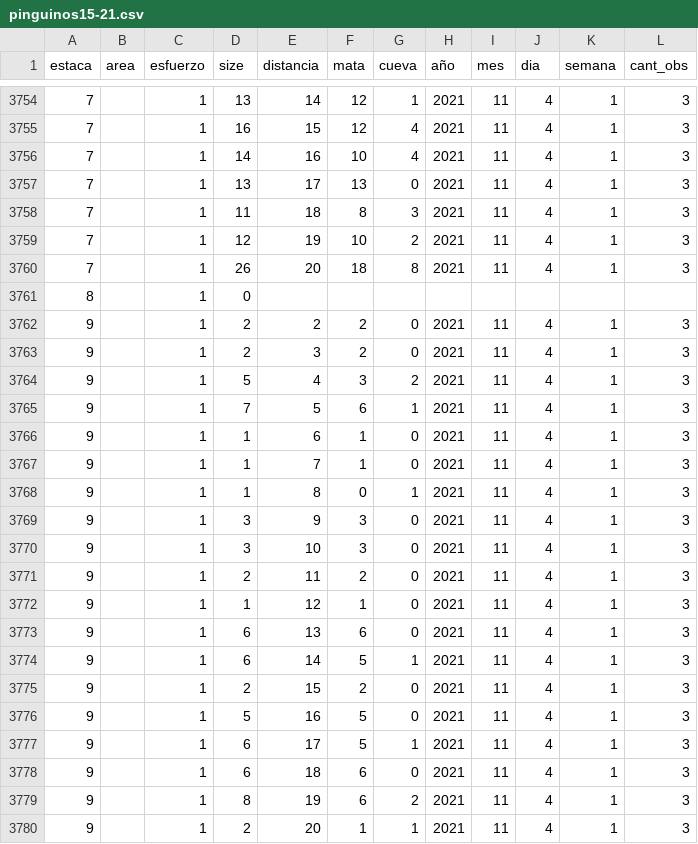
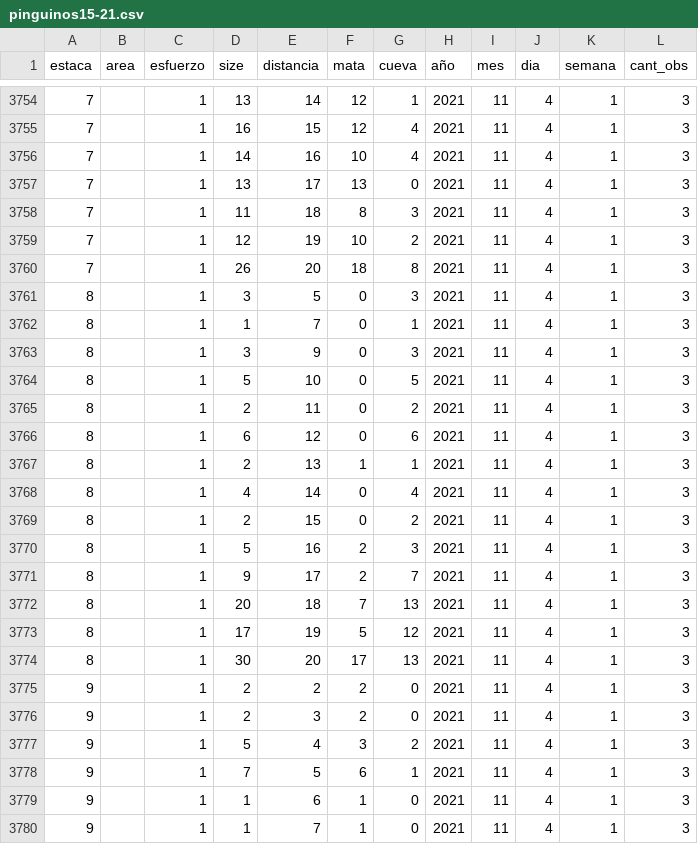
Before and after one commit to luciairp/pingML, a CSV file: pinguinos15-21.csv, drawn as a sheet; only a part is shown, gaps mark what is left out; the shorter side is filled out with more unchanged rows; removed rows and columns are numbered as before the commit, all else as after; the diff names each change by its address in the sheet, - before the commit and + after, or states it on an @@ line.

Commit message:
Se agrego la data de estaca 8 2021 a la base de datos pinguinos15-21. Ya está la base de datos completa.

```diff
--- a/pinguinos15-21.csv
+++ b/pinguinos15-21.csv
-row 3761: 8 |  | 1 | 0
+row 3761: 8 |  | 1 | 3 | 5 | 0 | 3 | 2021 | 11 | 4 | 1 | 3
+row 3762: 8 |  | 1 | 1 | 7 | 0 | 1 | 2021 | 11 | 4 | 1 | 3
+row 3763: 8 |  | 1 | 3 | 9 | 0 | 3 | 2021 | 11 | 4 | 1 | 3
+row 3764: 8 |  | 1 | 5 | 10 | 0 | 5 | 2021 | 11 | 4 | 1 | 3
+row 3765: 8 |  | 1 | 2 | 11 | 0 | 2 | 2021 | 11 | 4 | 1 | 3
+row 3766: 8 |  | 1 | 6 | 12 | 0 | 6 | 2021 | 11 | 4 | 1 | 3
+row 3767: 8 |  | 1 | 2 | 13 | 1 | 1 | 2021 | 11 | 4 | 1 | 3
+row 3768: 8 |  | 1 | 4 | 14 | 0 | 4 | 2021 | 11 | 4 | 1 | 3
+row 3769: 8 |  | 1 | 2 | 15 | 0 | 2 | 2021 | 11 | 4 | 1 | 3
+row 3770: 8 |  | 1 | 5 | 16 | 2 | 3 | 2021 | 11 | 4 | 1 | 3
+row 3771: 8 |  | 1 | 9 | 17 | 2 | 7 | 2021 | 11 | 4 | 1 | 3
+row 3772: 8 |  | 1 | 20 | 18 | 7 | 13 | 2021 | 11 | 4 | 1 | 3
+row 3773: 8 |  | 1 | 17 | 19 | 5 | 12 | 2021 | 11 | 4 | 1 | 3
+row 3774: 8 |  | 1 | 30 | 20 | 17 | 13 | 2021 | 11 | 4 | 1 | 3
```
